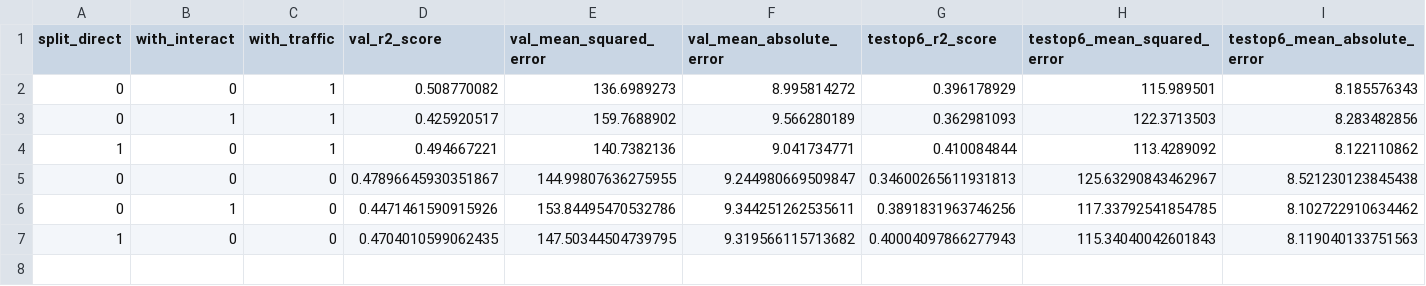
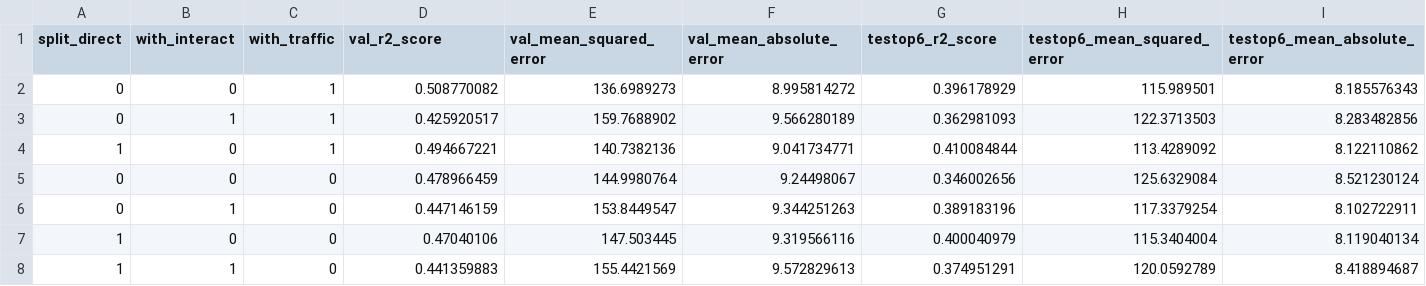
Before and after one commit to worasom/aqi_thailand2, a CSV file: models/bangkok/PM25_search.csv, drawn as a sheet; only a part is shown; removed rows and columns are numbered as before the commit, all else as after; rows hold the shown columns only; the diff names each change by its address in the sheet, - before the commit and + after, or states it on an @@ line.

```diff
--- a/models/bangkok/PM25_search.csv
+++ b/models/bangkok/PM25_search.csv
-row 5: 0 | 0 | 0 | 0.47896645930351867 | 144.99807636275955 | 9.244980669509847 | 0.34600265611931813 | 125.63290843462967 | 8.521230123845438
-row 6: 0 | 1 | 0 | 0.4471461590915926 | 153.84495470532786 | 9.344251262535611 | 0.3891831963746256 | 117.33792541854785 | 8.102722910634462
-row 7: 1 | 0 | 0 | 0.4704010599062435 | 147.50344504739795 | 9.319566115713682 | 0.40004097866277943 | 115.34040042601843 | 8.119040133751563
+row 5: 0 | 0 | 0 | 0.478966459 | 144.9980764 | 9.24498067 | 0.346002656 | 125.6329084 | 8.521230124
+row 6: 0 | 1 | 0 | 0.447146159 | 153.8449547 | 9.344251263 | 0.389183196 | 117.3379254 | 8.102722911
+row 7: 1 | 0 | 0 | 0.47040106 | 147.503445 | 9.319566116 | 0.400040979 | 115.3404004 | 8.119040134
+row 8: 1 | 1 | 0 | 0.441359883 | 155.4421569 | 9.572829613 | 0.374951291 | 120.0592789 | 8.418894687
```
Also changed, not shown: 1 other file.
